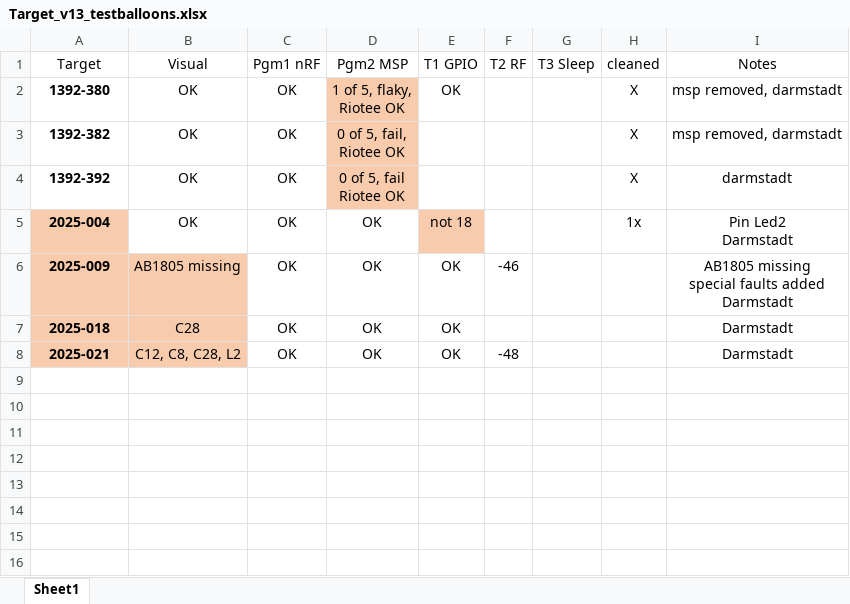
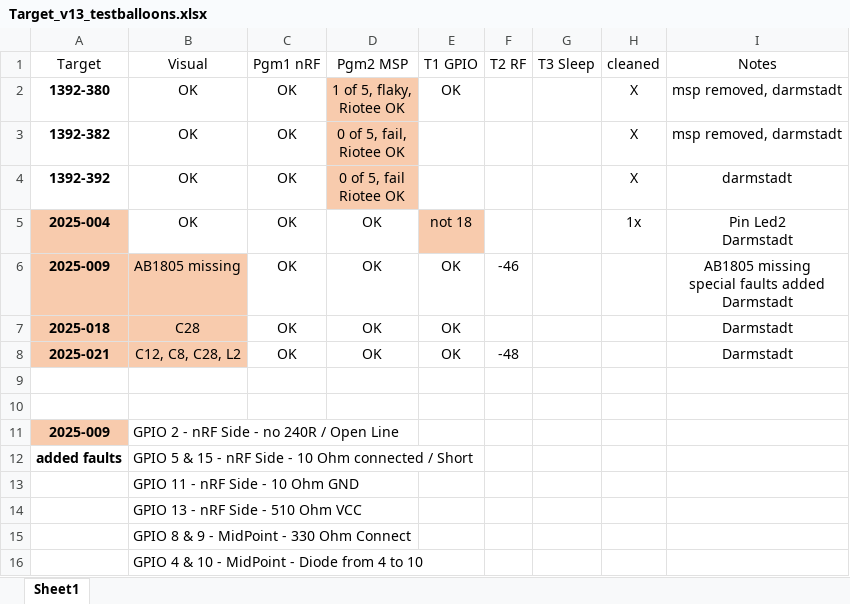
Before and after one commit to orgua/shepherd-v2-planning, an Excel workbook: doc_testbed/Target_v13_testballoons.xlsx, sheet Sheet1, drawn as a sheet; values as stored, in another font and other column widths than the file's, no borders; table styles not drawn; the diff names each change by its address in the sheet, - before the commit and + after, or states it on an @@ line.

```diff
--- a/doc_testbed/Target_v13_testballoons.xlsx (sheet Sheet1)
+++ b/doc_testbed/Target_v13_testballoons.xlsx (sheet Sheet1)
+row 9: (empty)
+row 10: (empty)
+row 11: 2025-009 | GPIO 2 - nRF Side - no 240R / Open Line
+row 12: added faults | GPIO 5 & 15 - nRF Side - 10 Ohm connected / Short
+row 13:  | GPIO 11 - nRF Side - 10 Ohm GND
+row 14:  | GPIO 13 - nRF Side - 510 Ohm VCC
+row 15:  | GPIO 8 & 9 - MidPoint - 330 Ohm Connect
+row 16:  | GPIO 4 & 10 - MidPoint - Diode from 4 to 10
```
Also changed, not shown: doc_testbed/Cape25e_pre-deployment-tests.xlsx, doc_testbed/Target_v13e_pre-deployment-tests.xlsx, 2 other files.
